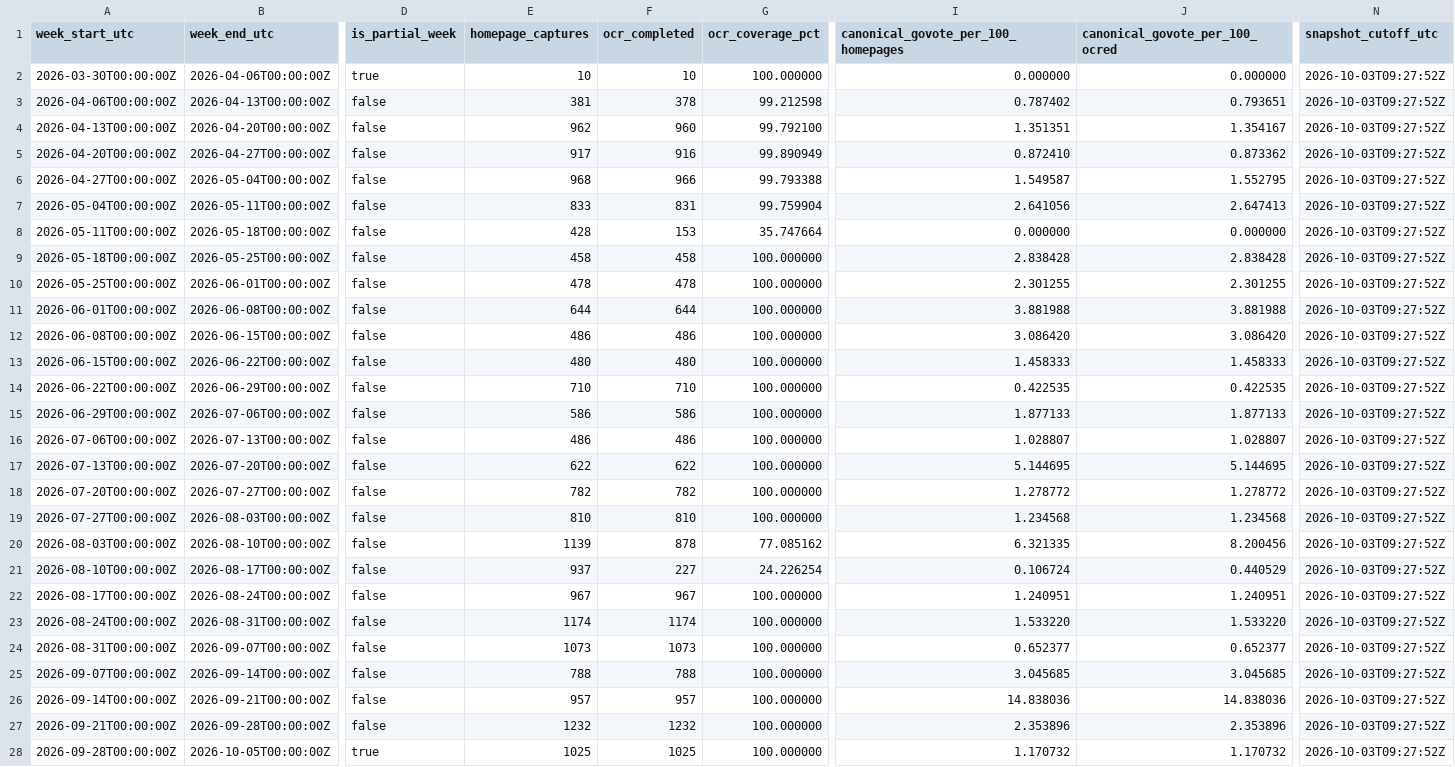
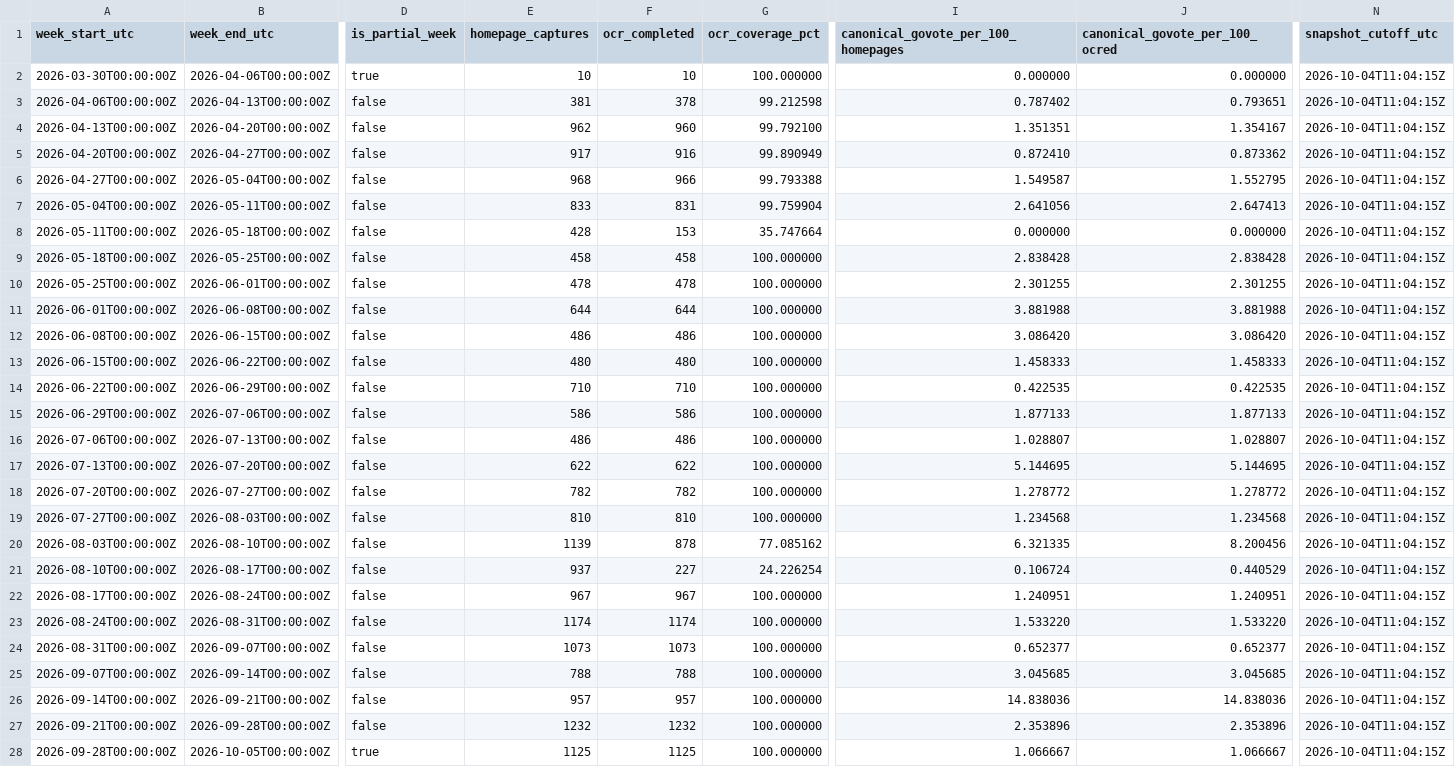
Before and after one commit to TechWatchProject/go-vote, a CSV file: docs/data/go-vote-all-engines-weekly.csv, drawn as a sheet; only a part is shown, gaps mark what is left out; the diff names each change by its address in the sheet, - before the commit and + after, or states it on an @@ line.

```diff
--- a/docs/data/go-vote-all-engines-weekly.csv
+++ b/docs/data/go-vote-all-engines-weekly.csv
-N2:N28 (snapshot_cutoff_utc): 2026-10-03T09:27:52Z
+N2:N28 (snapshot_cutoff_utc): 2026-10-04T11:04:15Z
-E28 (homepage_captures): 1025
+E28 (homepage_captures): 1125
-F28 (ocr_completed): 1025
+F28 (ocr_completed): 1125
-I28: 1.170732
+I28: 1.066667
-J28 (canonical_govote_per_100_ocred): 1.170732
+J28 (canonical_govote_per_100_ocred): 1.066667
```
Also changed, not shown: docs/data/go-vote-bing-weekly.csv, docs/data/go-vote-google-weekly.csv, 1 other file.
